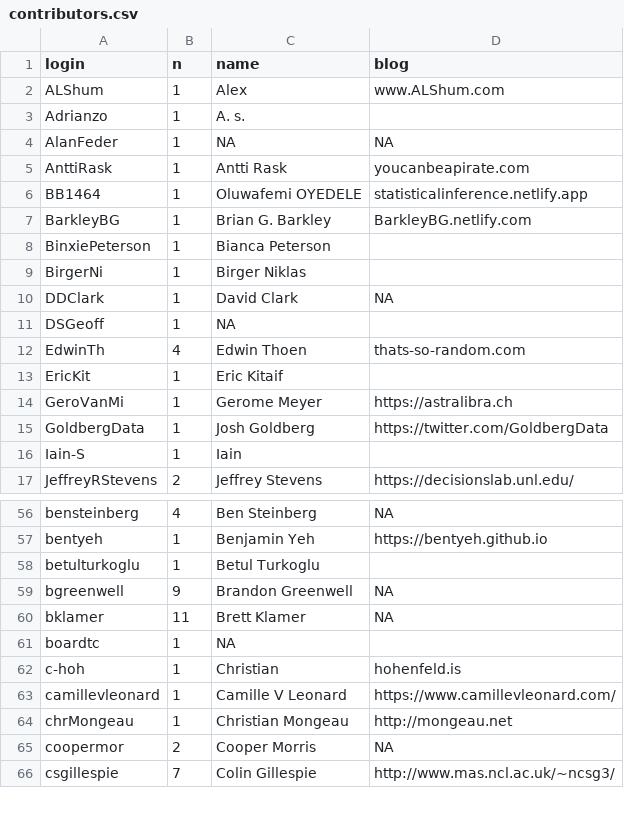
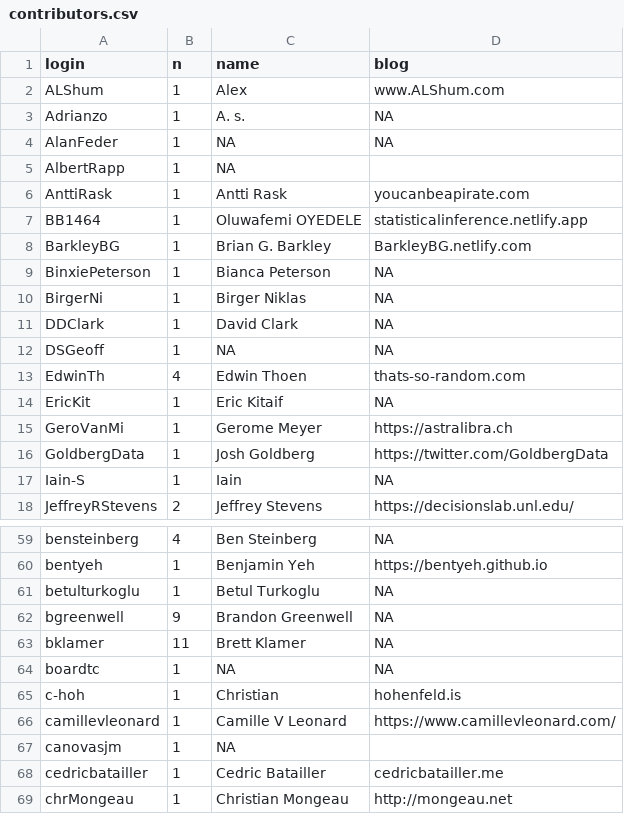
Before and after one commit to hadley/r4ds, a CSV file: contributors.csv, drawn as a sheet; only a part is shown, gaps mark what is left out; the shorter side is filled out with more unchanged rows; the diff covers the shown part only.

```diff
--- a/contributors.csv
+++ b/contributors.csv
@@ -2,4 +2,5 @@ login,n,name,blog
 ALShum,1,Alex,www.ALShum.com
-Adrianzo,1,A. s.,
+Adrianzo,1,A. s.,NA
 AlanFeder,1,NA,NA
+AlbertRapp,1,NA,
 AnttiRask,1,Antti Rask,youcanbeapirate.com
@@ -7,11 +8,11 @@ BB1464,1,Oluwafemi OYEDELE,statisticalinference.netlify.app
 BarkleyBG,1,Brian G. Barkley,BarkleyBG.netlify.com
-BinxiePeterson,1,Bianca Peterson,
-BirgerNi,1,Birger Niklas,
+BinxiePeterson,1,Bianca Peterson,NA
+BirgerNi,1,Birger Niklas,NA
 DDClark,1,David Clark,NA
-DSGeoff,1,NA,
+DSGeoff,1,NA,NA
 EdwinTh,4,Edwin Thoen,thats-so-random.com
-EricKit,1,Eric Kitaif,
+EricKit,1,Eric Kitaif,NA
 GeroVanMi,1,Gerome Meyer,https://astralibra.ch
 GoldbergData,1,Josh Goldberg,https://twitter.com/GoldbergData
-Iain-S,1,Iain,
+Iain-S,1,Iain,NA
 JeffreyRStevens,2,Jeffrey Stevens,https://decisionslab.unl.edu/
@@ -57,8 +60,10 @@ bensteinberg,4,Ben Steinberg,NA
 bentyeh,1,Benjamin Yeh,https://bentyeh.github.io
-betulturkoglu,1,Betul Turkoglu,
+betulturkoglu,1,Betul Turkoglu,NA
 bgreenwell,9,Brandon Greenwell,NA
 bklamer,11,Brett Klamer,NA
-boardtc,1,NA,
+boardtc,1,NA,NA
 c-hoh,1,Christian,hohenfeld.is
 camillevleonard,1,Camille V Leonard,https://www.camillevleonard.com/
+canovasjm,1,NA,
+cedricbatailler,1,Cedric Batailler,cedricbatailler.me
 chrMongeau,1,Christian Mongeau,http://mongeau.net
```
Also changed, not shown: 6 added rows and 40 edited cells elsewhere in this file.
